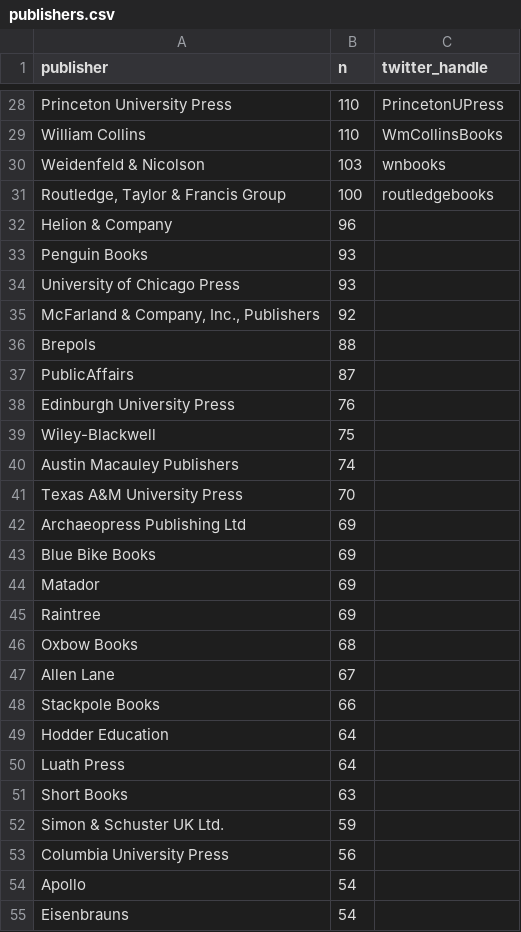
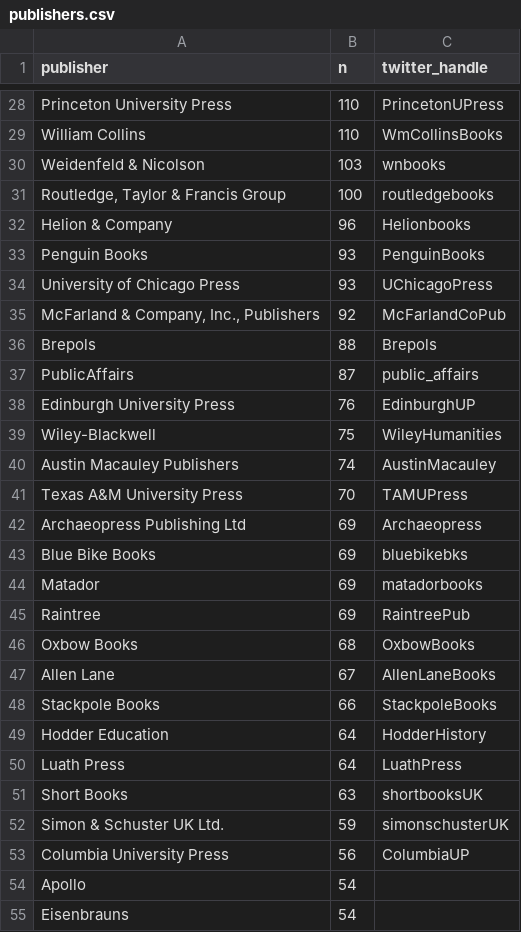
Before and after one commit to lddurbin/BNB, a CSV file: processed data/publishers.csv, drawn as a sheet; only a part is shown, gaps mark what is left out.

Commit message:
Exclude titles with no Google Books data from tweets

```diff
--- a/processed data/publishers.csv
+++ b/processed data/publishers.csv
@@ -31,24 +31,24 @@ Weidenfeld & Nicolson,103,wnbooks
 "Routledge, Taylor & Francis Group",100,routledgebooks
-Helion & Company,96
-Penguin Books,93
-University of Chicago Press,93
-"McFarland & Company, Inc., Publishers",92
-Brepols,88
-PublicAffairs,87
-Edinburgh University Press,76
-Wiley-Blackwell,75
-Austin Macauley Publishers,74
-Texas A&M University Press,70
-Archaeopress Publishing Ltd,69
-Blue Bike Books,69
-Matador,69
-Raintree,69
-Oxbow Books,68
-Allen Lane,67
-Stackpole Books,66
-Hodder Education,64
-Luath Press,64
-Short Books,63
-Simon & Schuster UK Ltd.,59
-Columbia University Press,56
+Helion & Company,96,Helionbooks
+Penguin Books,93,PenguinBooks
+University of Chicago Press,93,UChicagoPress
+"McFarland & Company, Inc., Publishers",92,McFarlandCoPub
+Brepols,88,Brepols
+PublicAffairs,87,public_affairs
+Edinburgh University Press,76,EdinburghUP
+Wiley-Blackwell,75,WileyHumanities
+Austin Macauley Publishers,74,AustinMacauley
+Texas A&M University Press,70,TAMUPress
+Archaeopress Publishing Ltd,69,Archaeopress
+Blue Bike Books,69,bluebikebks
+Matador,69,matadorbooks
+Raintree,69,RaintreePub
+Oxbow Books,68,OxbowBooks
+Allen Lane,67,AllenLaneBooks
+Stackpole Books,66,StackpoleBooks
+Hodder Education,64,HodderHistory
+Luath Press,64,LuathPress
+Short Books,63,shortbooksUK
+Simon & Schuster UK Ltd.,59,simonschusterUK
+Columbia University Press,56,ColumbiaUP
 Apollo,54
```
Also changed, not shown: 1 other file.
